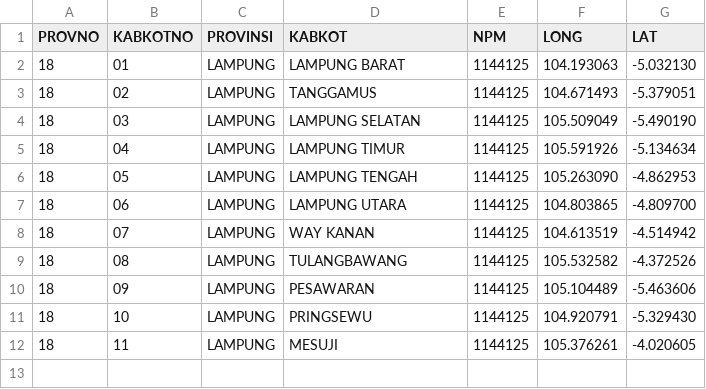
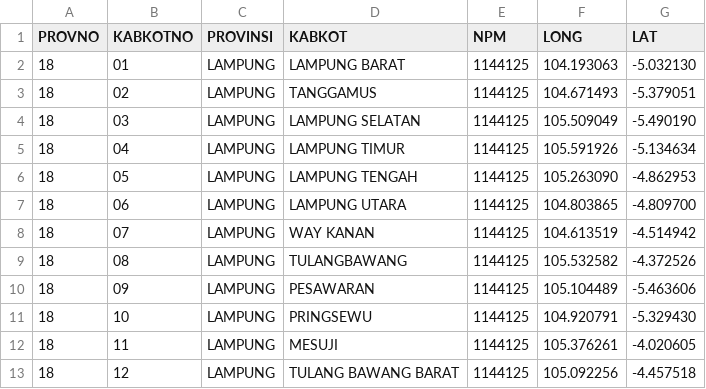
Before and after one commit to peuyeum/peuyeum, a CSV file: docs/lampung.csv, drawn as a sheet.

Commit message:
18,12,LAMPUNG,TULANG BAWANG BARAT

```diff
--- a/docs/lampung.csv
+++ b/docs/lampung.csv
@@ -12 +12,2 @@ PROVNO,KABKOTNO,PROVINSI,KABKOT,NPM,LONG,LAT
 18,11,LAMPUNG,MESUJI,1144125,105.376261,-4.020605
+18,12,LAMPUNG,TULANG BAWANG BARAT,1144125,105.092256,-4.457518
```
Also changed, not shown: 1 other file.
